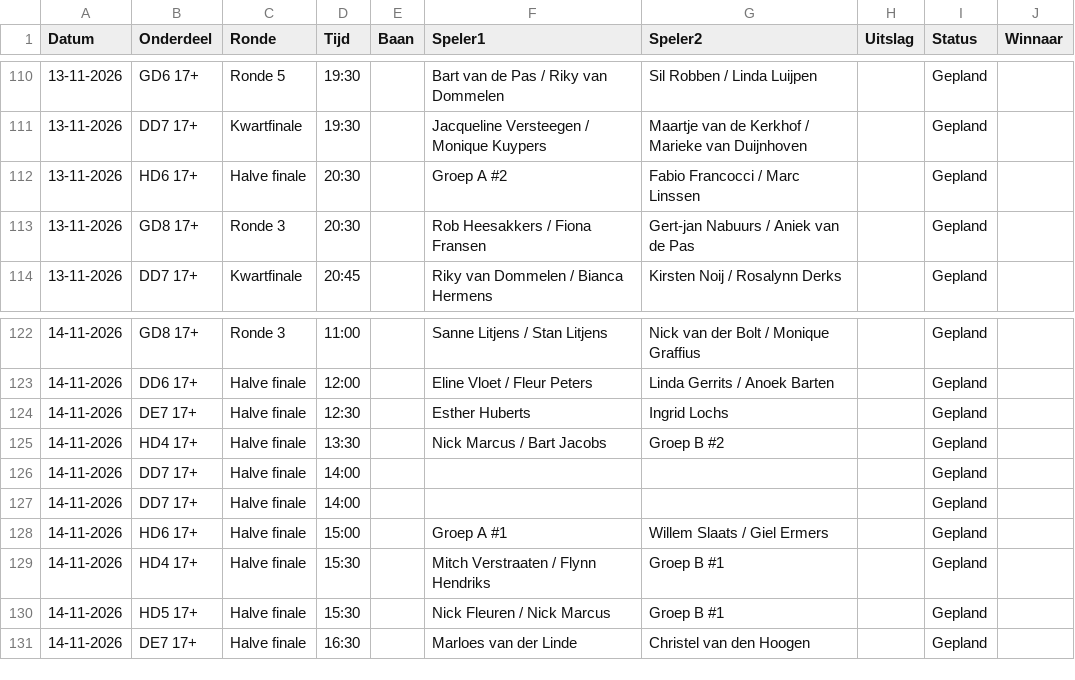
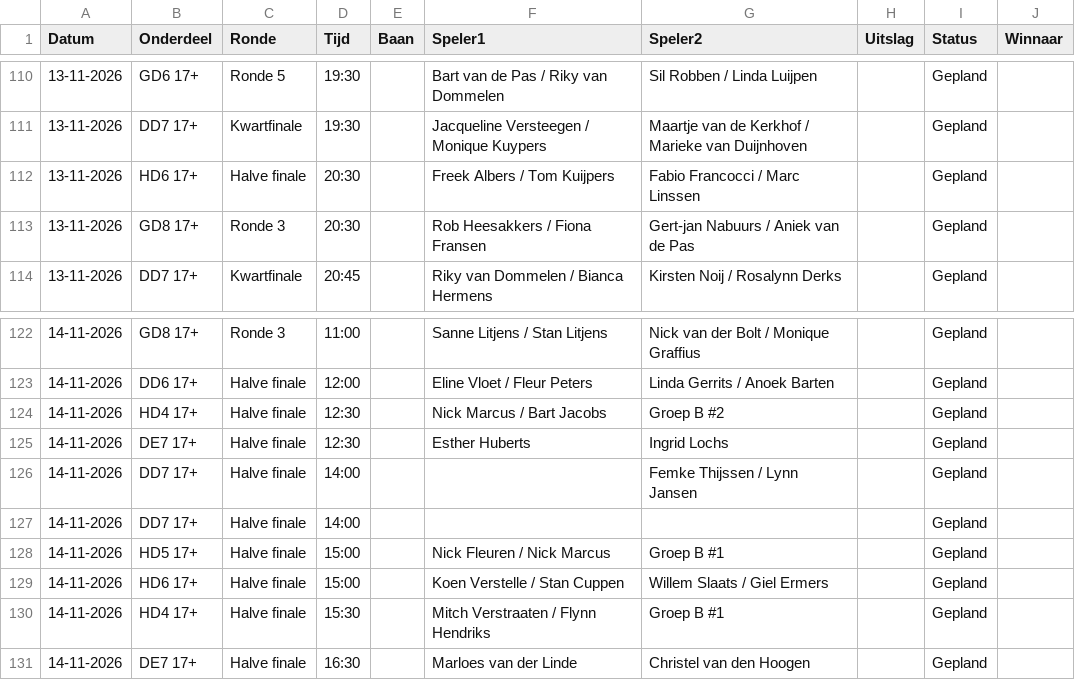
Before and after one commit to Frank2601/nick-fleuren-open, a CSV file: wedstrijden.csv, drawn as a sheet; only a part is shown, gaps mark what is left out.

Commit message:
Uitslagen bijgewerkt 23:42

```diff
--- a/wedstrijden.csv
+++ b/wedstrijden.csv
@@ -111,3 +111,3 @@ Datum,Onderdeel,Ronde,Tijd,Baan,Speler1,Speler2,Uitslag,Status,Winnaar
 13-11-2026,DD7 17+,Kwartfinale,19:30,,Jacqueline Versteegen / Monique Kuypers,Maartje van de Kerkhof / Marieke van Duijnhoven,,Gepland,
-13-11-2026,HD6 17+,Halve finale,20:30,,Groep A #2,Fabio Francocci / Marc Linssen,,Gepland,
+13-11-2026,HD6 17+,Halve finale,20:30,,Freek Albers / Tom Kuijpers,Fabio Francocci / Marc Linssen,,Gepland,
 13-11-2026,GD8 17+,Ronde 3,20:30,,Rob Heesakkers / Fiona Fransen,Gert-jan Nabuurs / Aniek van de Pas,,Gepland,
@@ -123,9 +123,9 @@ Datum,Onderdeel,Ronde,Tijd,Baan,Speler1,Speler2,Uitslag,Status,Winnaar
 14-11-2026,DD6 17+,Halve finale,12:00,,Eline Vloet / Fleur Peters,Linda Gerrits / Anoek Barten,,Gepland,
+14-11-2026,HD4 17+,Halve finale,12:30,,Nick Marcus / Bart Jacobs,Groep B #2,,Gepland,
 14-11-2026,DE7 17+,Halve finale,12:30,,Esther Huberts,Ingrid Lochs,,Gepland,
-14-11-2026,HD4 17+,Halve finale,13:30,,Nick Marcus / Bart Jacobs,Groep B #2,,Gepland,
+14-11-2026,DD7 17+,Halve finale,14:00,,,Femke Thijssen / Lynn Jansen,,Gepland,
 14-11-2026,DD7 17+,Halve finale,14:00,,,,,Gepland,
-14-11-2026,DD7 17+,Halve finale,14:00,,,,,Gepland,
-14-11-2026,HD6 17+,Halve finale,15:00,,Groep A #1,Willem Slaats / Giel Ermers,,Gepland,
+14-11-2026,HD5 17+,Halve finale,15:00,,Nick Fleuren / Nick Marcus,Groep B #1,,Gepland,
+14-11-2026,HD6 17+,Halve finale,15:00,,Koen Verstelle / Stan Cuppen,Willem Slaats / Giel Ermers,,Gepland,
 14-11-2026,HD4 17+,Halve finale,15:30,,Mitch Verstraaten / Flynn Hendriks,Groep B #1,,Gepland,
-14-11-2026,HD5 17+,Halve finale,15:30,,Nick Fleuren / Nick Marcus,Groep B #1,,Gepland,
 14-11-2026,DE7 17+,Halve finale,16:30,,Marloes van der Linde,Christel van den Hoogen,,Gepland,
```
